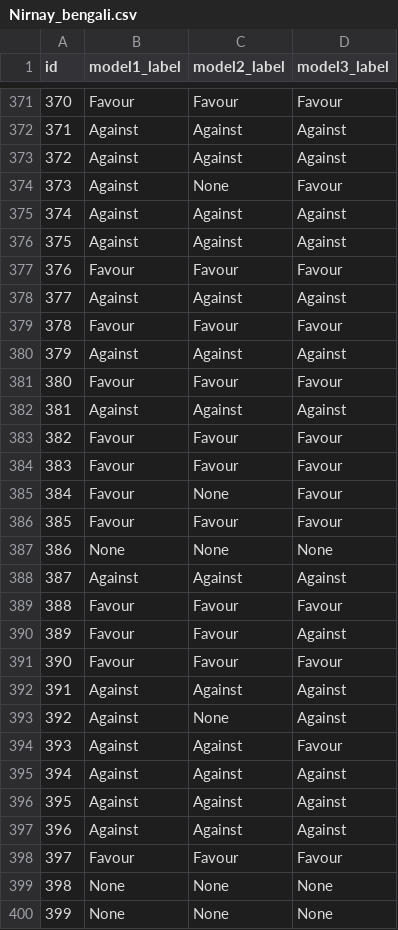
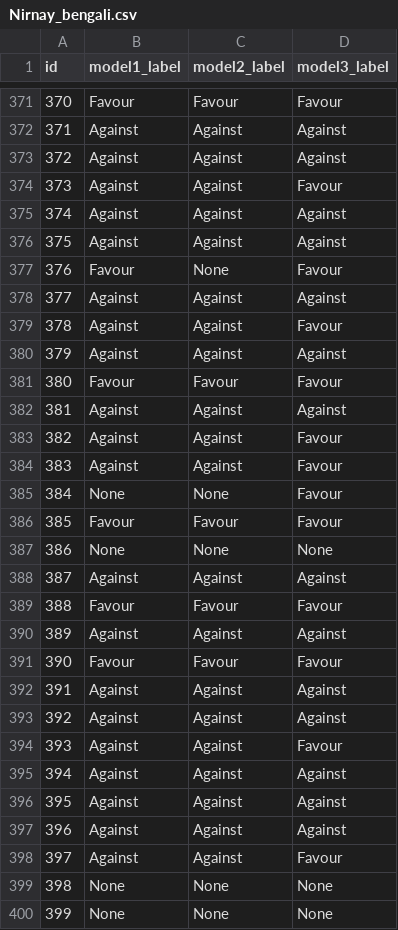
Before and after one commit to DevDaring/FIRE_AISOME, a CSV file: Submission/runs/Nirnay_bengali.csv, drawn as a sheet; only a part is shown, gaps mark what is left out; the diff covers the shown part only.

```diff
--- a/Submission/runs/Nirnay_bengali.csv
+++ b/Submission/runs/Nirnay_bengali.csv
@@ -373,8 +373,8 @@ id,model1_label,model2_label,model3_label
 372,Against,Against,Against
-373,Against,None,Favour
+373,Against,Against,Favour
 374,Against,Against,Against
 375,Against,Against,Against
-376,Favour,Favour,Favour
+376,Favour,None,Favour
 377,Against,Against,Against
-378,Favour,Favour,Favour
+378,Against,Against,Favour
 379,Against,Against,Against
@@ -382,5 +382,5 @@ id,model1_label,model2_label,model3_label
 381,Against,Against,Against
-382,Favour,Favour,Favour
-383,Favour,Favour,Favour
-384,Favour,None,Favour
+382,Against,Against,Favour
+383,Against,Against,Favour
+384,None,None,Favour
 385,Favour,Favour,Favour
@@ -389,6 +389,6 @@ id,model1_label,model2_label,model3_label
 388,Favour,Favour,Favour
-389,Favour,Favour,Against
+389,Against,Against,Against
 390,Favour,Favour,Favour
 391,Against,Against,Against
-392,Against,None,Against
+392,Against,Against,Against
 393,Against,Against,Favour
@@ -397,3 +397,3 @@ id,model1_label,model2_label,model3_label
 396,Against,Against,Against
-397,Favour,Favour,Favour
+397,Against,Against,Favour
 398,None,None,None
```
Also changed, not shown: 128 edited cells elsewhere in this file, Submission/runs/Nirnay_hindi.csv, 3 other files.
